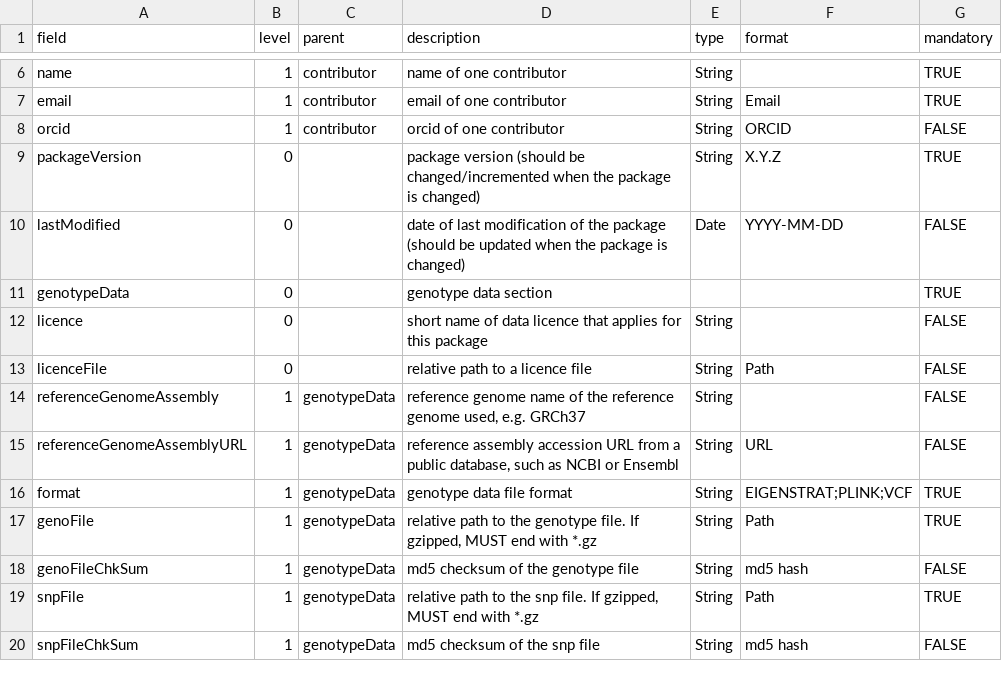
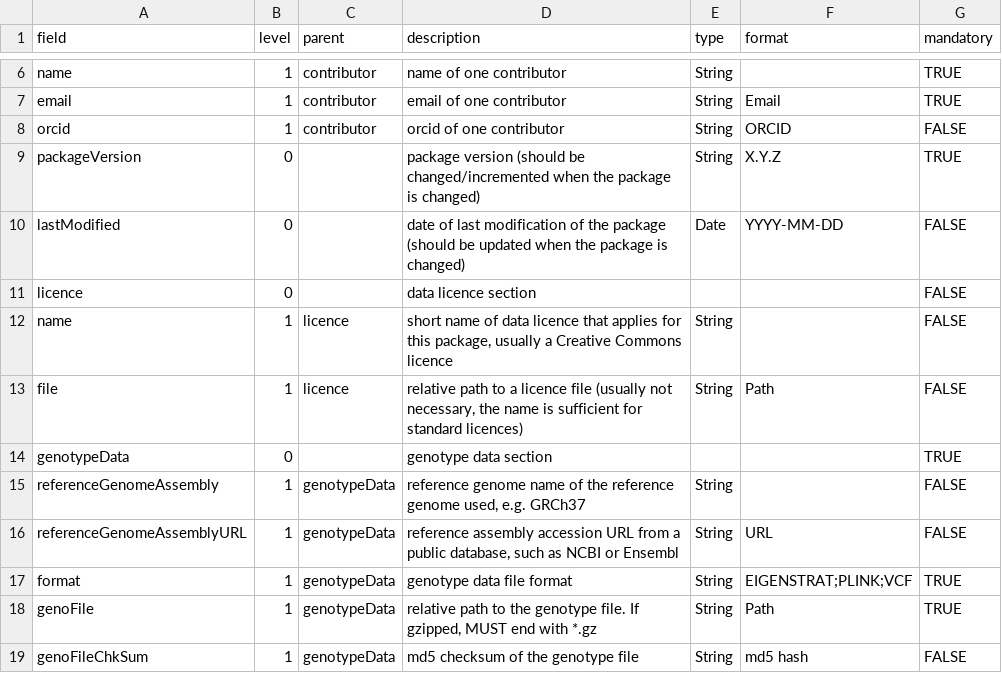
Before and after one commit to poseidon-framework/poseidon-schema, a TSV file: POSEIDON_yml_fields.tsv, drawn as a sheet; only a part is shown, gaps mark what is left out; the shorter side is filled out with more unchanged rows; removed rows and columns are numbered as before the commit, all else as after; the diff names each change by its address in the sheet, - before the commit and + after, or states it on an @@ line.

```diff
--- a/POSEIDON_yml_fields.tsv
+++ b/POSEIDON_yml_fields.tsv
+row 11: licence | 0 |  | data licence section |  |  | FALSE
+row 12: name | 1 | licence | short name of data licence that applies for this package, usually a Creative Commons licence | String |  | FALSE
+row 13: file | 1 | licence | relative path to a licence file (usually not necessary, the name is sufficient for standard licences) | String | Path | FALSE
-row 12: licence | 0 |  | short name of data licence that applies for this package | String |  | FALSE
-row 13: licenceFile | 0 |  | relative path to a licence file | String | Path | FALSE
```
Also changed, not shown: 1 other file.
